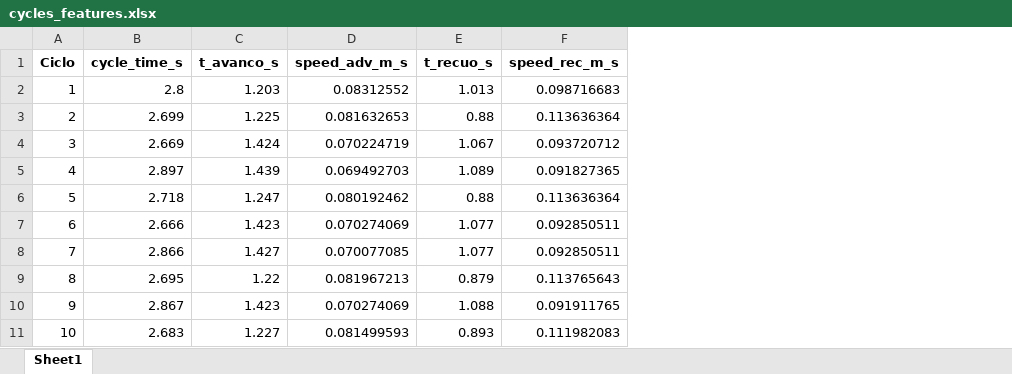
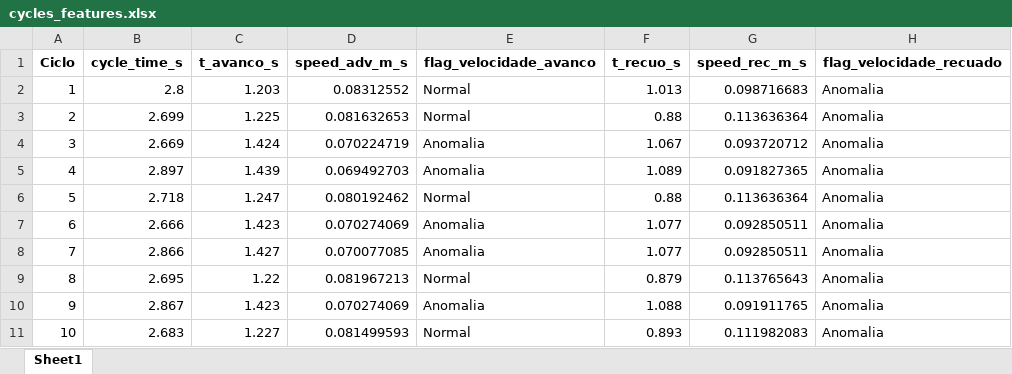
Before and after one commit to CleoLeal/geminicode, an Excel workbook: estudos/cycles_features.xlsx, sheet Sheet1, drawn as a sheet; only a part is shown; values as stored, in another font and other column widths than the file's, no borders; the diff names each change by its address in the sheet, - before the commit and + after, or states it on an @@ line.

Commit message:
dataset de estudos

```diff
--- a/estudos/cycles_features.xlsx (sheet Sheet1)
+++ b/estudos/cycles_features.xlsx (sheet Sheet1)
+column E (flag_velocidade_avanco), rows 2-11: Normal | Normal | Anomalia | Anomalia | Normal | Anomalia | Anomalia | Normal | Anomalia | Normal
+column H (flag_velocidade_recuado), rows 2-11: all Anomalia
```
